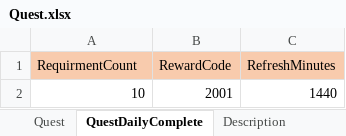
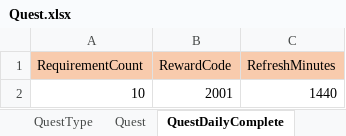
Before and after one commit to thinking2535/Tools, an Excel workbook: ExcelTool/MetaExporterCS/MetaDataXLS/Quest.xlsx, sheet QuestDailyComplete, drawn as a sheet; values as stored, in another font and other column widths than the file's, no borders; the diff names each change by its address in the sheet, - before the commit and + after, or states it on an @@ line.

```diff
--- a/ExcelTool/MetaExporterCS/MetaDataXLS/Quest.xlsx (sheet QuestDailyComplete)
+++ b/ExcelTool/MetaExporterCS/MetaDataXLS/Quest.xlsx (sheet QuestDailyComplete)
+sheet tab: QuestType
-A1: RequirmentCount
+A1: RequirementCount
```
Also changed, not shown: sheet Quest, ExcelTool/MetaExporterCS/MetaDataXLS/Char.xlsx, ExcelTool/MetaExporterCS/MetaDataXLS/Rank.xlsx, 13 other files.
